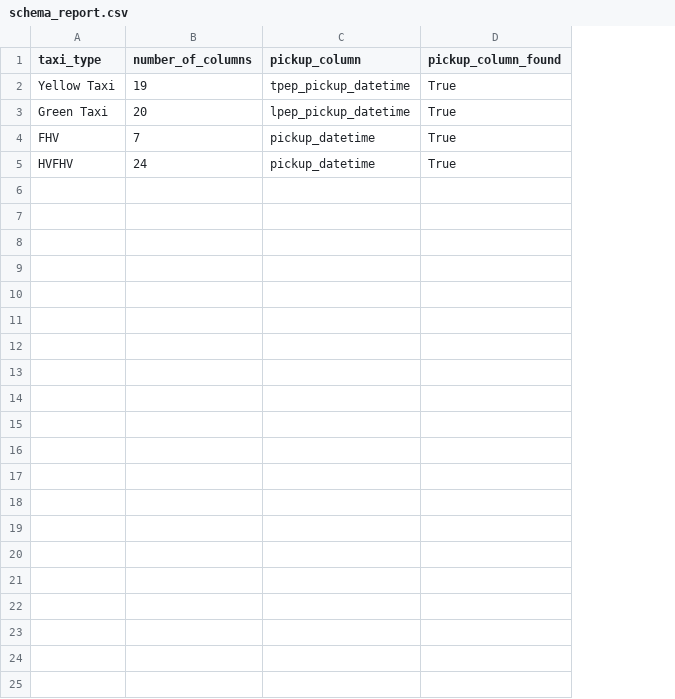
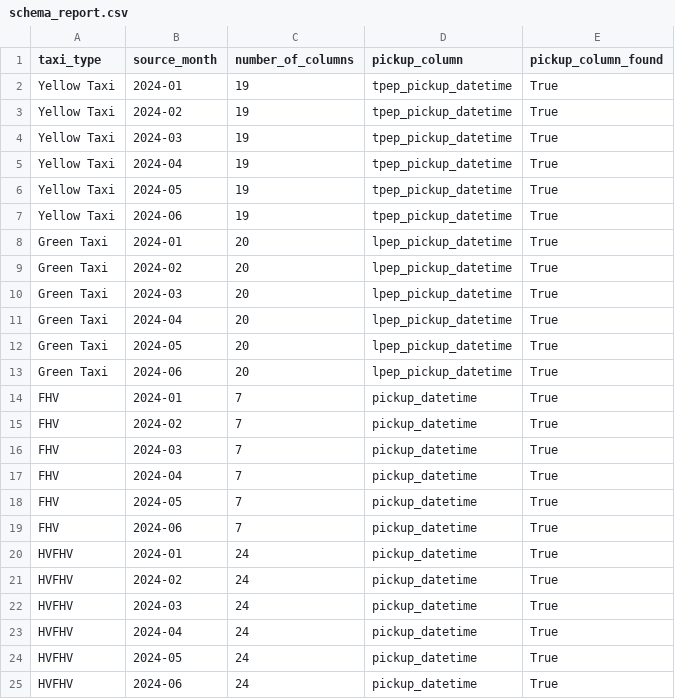
Before and after one commit to Burapa03/nyc-taxi-data-pipeline, a CSV file: docs/evidence/schema_report.csv, drawn as a sheet; the diff names each change by its address in the sheet, - before the commit and + after, or states it on an @@ line.

```diff
--- a/docs/evidence/schema_report.csv
+++ b/docs/evidence/schema_report.csv
+column B (source_month), row 2: 2024-01; rows 13-14: 2024-06 | 2024-01; row 20: 2024-01
+row 3: Yellow Taxi | 2024-02 | 19 | tpep_pickup_datetime | True
+row 4: Yellow Taxi | 2024-03 | 19 | tpep_pickup_datetime | True
+row 5: Yellow Taxi | 2024-04 | 19 | tpep_pickup_datetime | True
+row 6: Yellow Taxi | 2024-05 | 19 | tpep_pickup_datetime | True
+row 7: Yellow Taxi | 2024-06 | 19 | tpep_pickup_datetime | True
+row 8: Green Taxi | 2024-01 | 20 | lpep_pickup_datetime | True
+row 9: Green Taxi | 2024-02 | 20 | lpep_pickup_datetime | True
+row 10: Green Taxi | 2024-03 | 20 | lpep_pickup_datetime | True
+row 11: Green Taxi | 2024-04 | 20 | lpep_pickup_datetime | True
+row 12: Green Taxi | 2024-05 | 20 | lpep_pickup_datetime | True
+row 15: FHV | 2024-02 | 7 | pickup_datetime | True
+row 16: FHV | 2024-03 | 7 | pickup_datetime | True
+row 17: FHV | 2024-04 | 7 | pickup_datetime | True
+row 18: FHV | 2024-05 | 7 | pickup_datetime | True
+row 19: FHV | 2024-06 | 7 | pickup_datetime | True
+row 21: HVFHV | 2024-02 | 24 | pickup_datetime | True
+row 22: HVFHV | 2024-03 | 24 | pickup_datetime | True
+row 23: HVFHV | 2024-04 | 24 | pickup_datetime | True
+row 24: HVFHV | 2024-05 | 24 | pickup_datetime | True
+row 25: HVFHV | 2024-06 | 24 | pickup_datetime | True
```
Also changed, not shown: docs/evidence/data_quality_report.csv, 7 other files.
